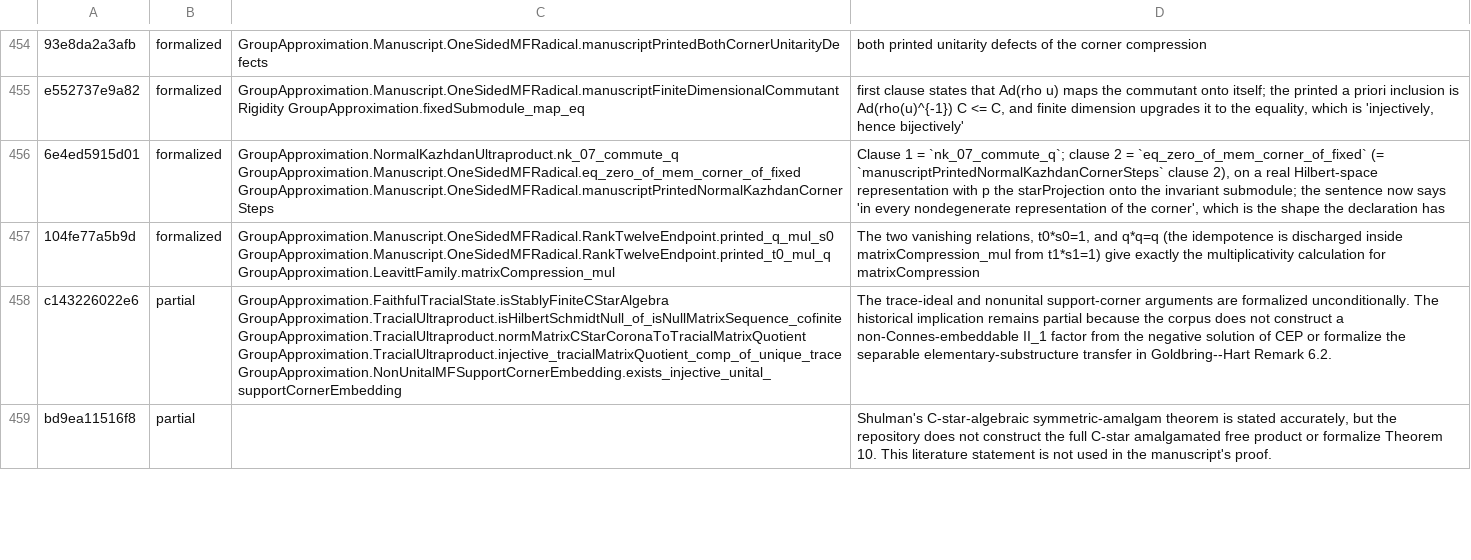
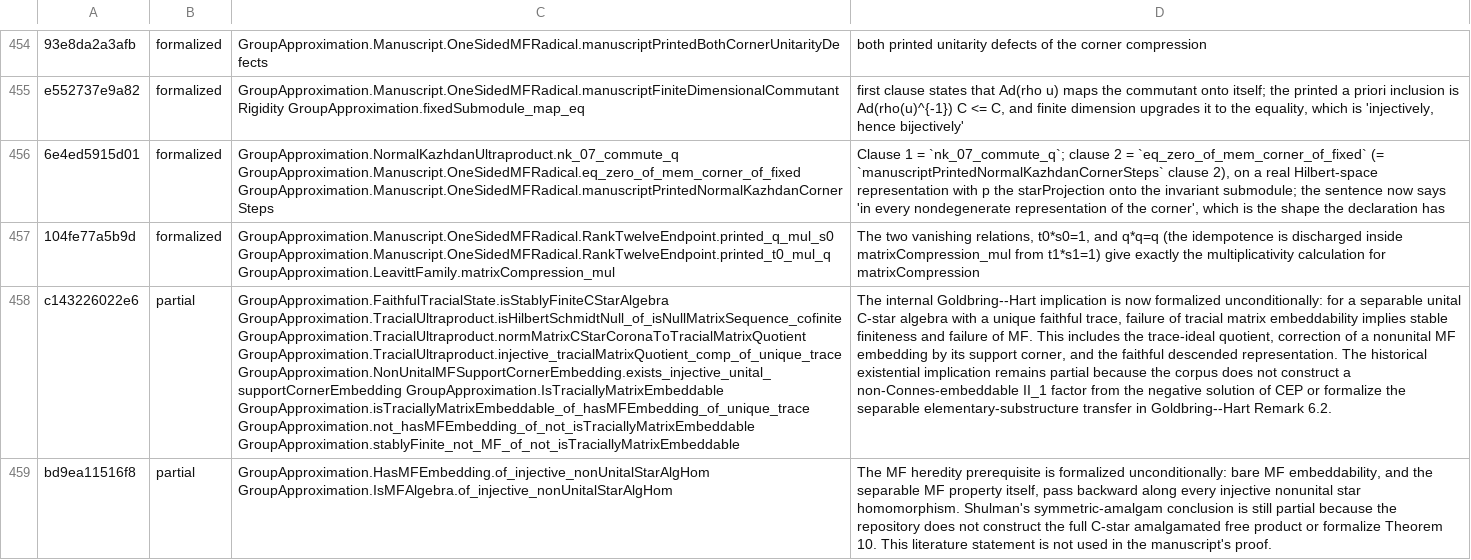
Before and after one commit to SauersML/group-approximation, a TSV file: metadata/NON_MF_SENTENCE_MAP.tsv, drawn as a sheet; only a part is shown, gaps mark what is left out; the diff covers the shown part only; the diff names each change by its address in the sheet, - before the commit and + after, or states it on an @@ line.

```diff
--- a/metadata/NON_MF_SENTENCE_MAP.tsv
+++ b/metadata/NON_MF_SENTENCE_MAP.tsv
-C458: …GroupApproximation.TracialUltraproduct.injective_tracialMatrixQuotient_comp_of_unique_trace GroupApproximation.NonUnitalMFSupportCornerEmbedding.exists_injective_unital_supportCornerEmbedding
+C458: …GroupApproximation.TracialUltraproduct.injective_tracialMatrixQuotient_comp_of_unique_trace GroupApproximation.NonUnitalMFSupportCornerEmbedding.exists_injective_unital_supportCornerEmbedding GroupApproximation.IsTraciallyMatrixEmbeddable GroupApproximation.isTraciallyMatrixEmbeddable_of_hasMFEmbedding_of_unique_trace GroupApproximation.not_hasMFEmbedding_of_not_isTraciallyMatrixEmbeddable GroupApproximation.stablyFinite_not_MF_of_not_isTraciallyMatrixEmbeddable
-D458: The trace-ideal and nonunital support-corner arguments are formalized unconditionally. The historical implication remains…
+D458: The internal Goldbring--Hart implication is now formalized unconditionally: for a separable unital C-star algebra with a unique faithful trace, failure of tracial matrix embeddability implies stable finiteness and failure of MF. This includes the trace-ideal quotient, correction of a nonunital MF embedding by its support corner, and the faithful descended representation. The historical existential implication remains…
-C459: (empty)
+C459: GroupApproximation.HasMFEmbedding.of_injective_nonUnitalStarAlgHom GroupApproximation.IsMFAlgebra.of_injective_nonUnitalStarAlgHom
-D459: Shulman's C-star-algebraic symmetric-amalgam theorem is stated accurately, but the repository…
+D459: The MF heredity prerequisite is formalized unconditionally: bare MF embeddability, and the separable MF property itself, pass backward along every injective nonunital star homomorphism. Shulman's symmetric-amalgam conclusion is still partial because the repository…
```
Also changed, not shown: 8 edited cells elsewhere in this file, metadata/NON_MF_SENTENCE_CENSUS.tsv, 4 other files.
